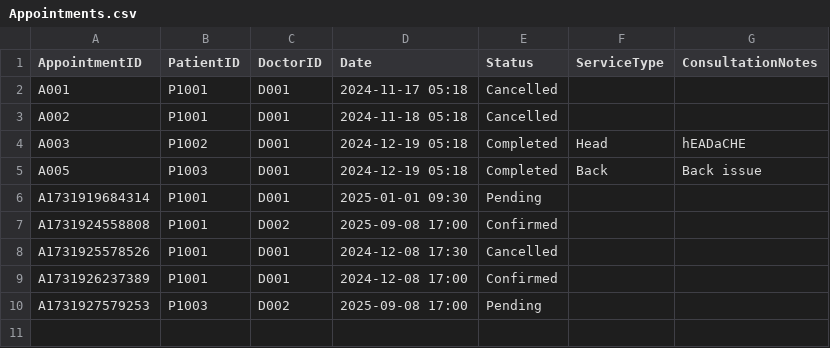
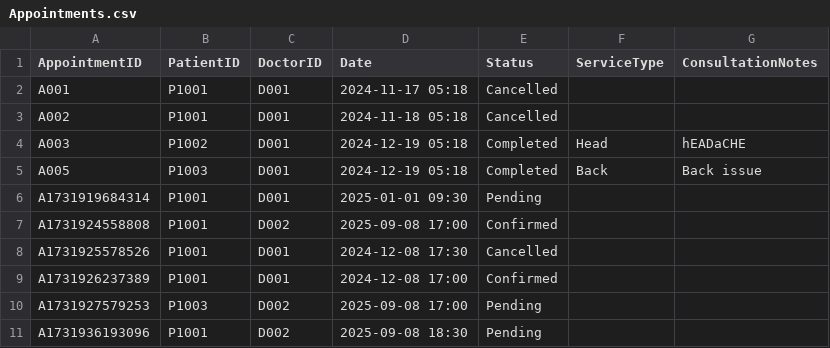
Before and after one commit to TinySnowy/SC2002HMS, a CSV file: data/Appointments.csv, drawn as a sheet.

```diff
--- a/data/Appointments.csv
+++ b/data/Appointments.csv
@@ -10 +10,2 @@ A1731926237389,P1001,D001,2024-12-08 17:00,Confirmed,,
 A1731927579253,P1003,D002,2025-09-08 17:00,Pending,,
+A1731936193096,P1001,D002,2025-09-08 18:30,Pending,,
```
Also changed, not shown: data/Patient_List.csv, 5 other files.
